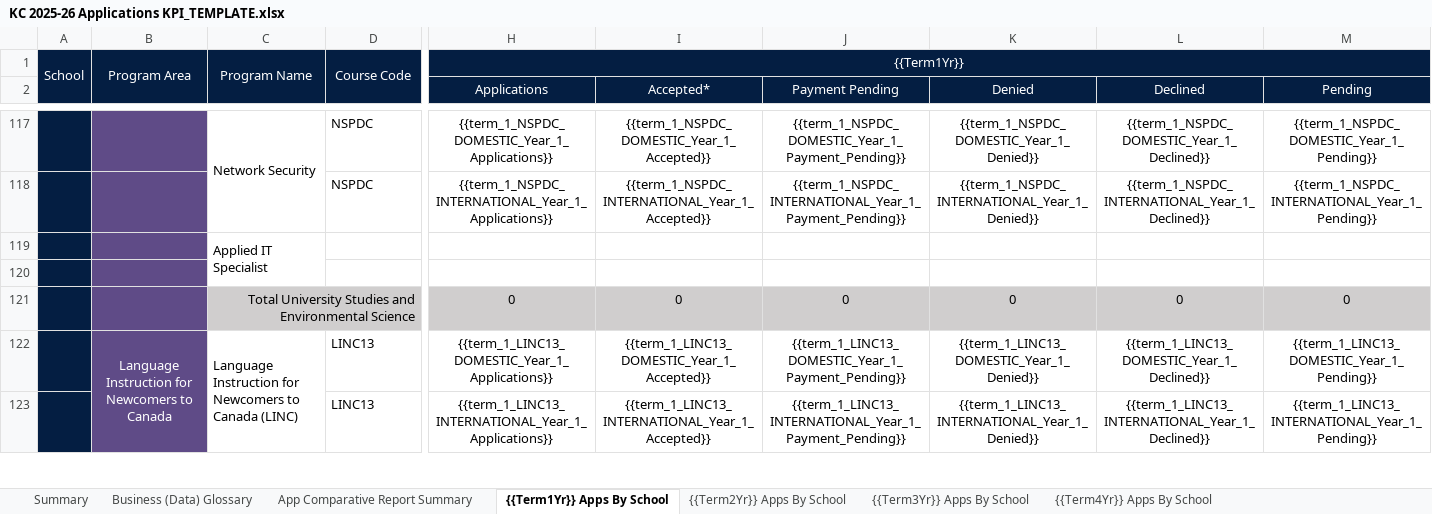
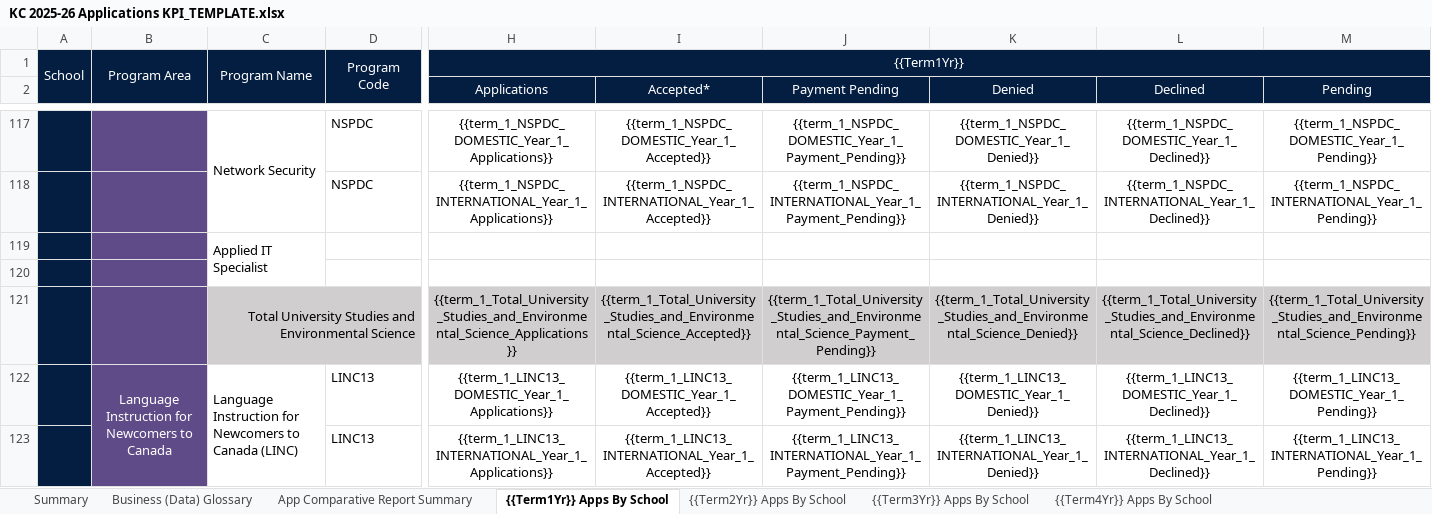
Before and after one commit to guochuanyong/KPI-Automation, an Excel workbook: KC 2025-26 Applications KPI_TEMPLATE.xlsx, sheet {{Term1Yr}} Apps By School, drawn as a sheet; only a part is shown, gaps mark what is left out; values as stored, in another font and other column widths than the file's, no borders; conditional formats not drawn; removed rows and columns are numbered as before the commit, all else as after; rows hold the shown columns only; the diff covers the shown part only; the diff names each change by its address in the sheet, - before the commit and + after, or states it on an @@ line.

Commit message:
Fixed Briefing Note, finished Applications

```diff
--- a/KC 2025-26 Applications KPI_TEMPLATE.xlsx (sheet {{Term1Yr}} Apps By School)
+++ b/KC 2025-26 Applications KPI_TEMPLATE.xlsx (sheet {{Term1Yr}} Apps By School)
-D1: Course Code
+D1: Program Code
-row 121:  |  | Total University Studies and Environmental Science |  | 0 | 0 | 0 | 0 | 0 | 0
+row 121:  |  | Total University Studies and Environmental Science |  | {{term_1_Total_University_Studies_and_Environmental_Science_Applications}} | {{term_1_Total_University_Studies_and_Environmental_Science_Accepted}} | {{term_1_Total_University_Studies_and_Environmental_Science_Payment_Pending}} | {{term_1_Total_University_Studies_and_Environmental_Science_Denied}} | {{term_1_Total_University_Studies_and_Environmental_Science_Declined}} | {{term_1_Total_University_Studies_and_Environmental_Science_Pending}}
```
Also changed, not shown: 10 added rows, 10 removed rows and 18 edited cells elsewhere in this sheet, sheet {{Term2Yr}} Apps By School, sheet {{Term3Yr}} Apps By School, sheet {{Term4Yr}} Apps By School, sheet Summary, sheet App Comparative Report Summary, sheet Business (Data) Glossary, charts or pictures, KC 2025-26 Applications KPI as of June 02, 2025.xlsx, 4 other files.
